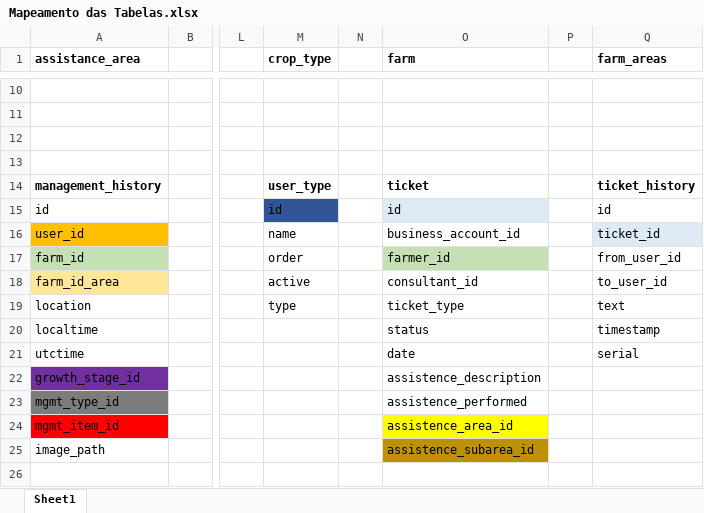
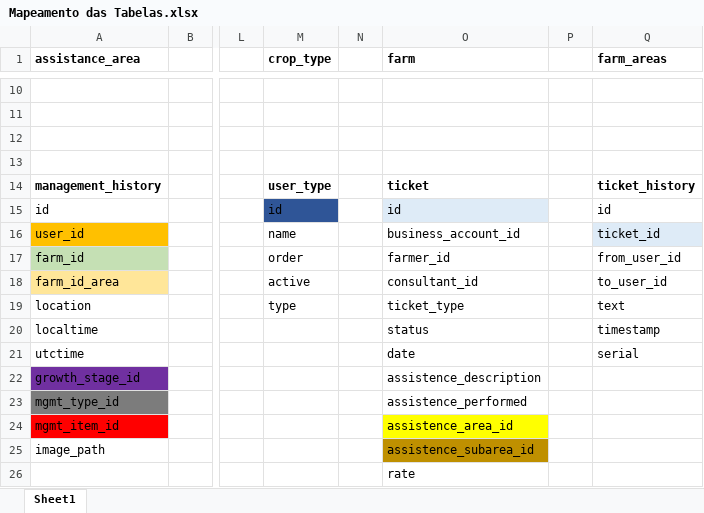
Before and after one commit to italombs/bootcamp, an Excel workbook: Mapeamento das Tabelas.xlsx, sheet Sheet1, drawn as a sheet; only a part is shown, gaps mark what is left out; values as stored, in another font and other column widths than the file's, no borders; rows hold the shown columns only; the diff names each change by its address in the sheet, - before the commit and + after, or states it on an @@ line.

```diff
--- a/Mapeamento das Tabelas.xlsx (sheet Sheet1)
+++ b/Mapeamento das Tabelas.xlsx (sheet Sheet1)
-O17 fill: #C5E0B4
+O17 fill: none
+row 26:  |  |  |  |  | rate
```
Also changed, not shown: Check List.xlsx, 28 other files.
